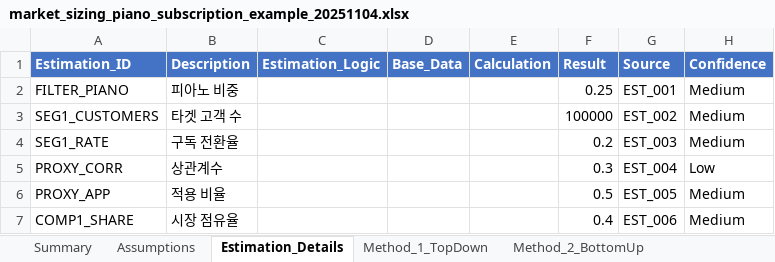
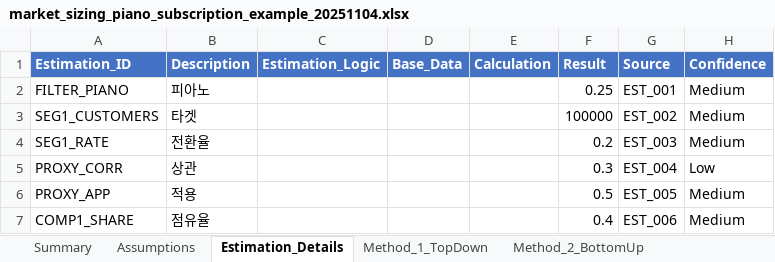
Before and after one commit to kangminlee-maker/umis, an Excel workbook: examples/excel/market_sizing_piano_subscription_example_20251104.xlsx, sheet Estimation_Details, drawn as a sheet; values as stored, in another font and other column widths than the file's, no borders; the diff names each change by its address in the sheet, - before the commit and + after, or states it on an @@ line.

```diff
--- a/examples/excel/market_sizing_piano_subscription_example_20251104.xlsx (sheet Estimation_Details)
+++ b/examples/excel/market_sizing_piano_subscription_example_20251104.xlsx (sheet Estimation_Details)
-B2 (Description): 피아노 비중
+B2 (Description): 피아노
-B3 (Description): 타겟 고객 수
+B3 (Description): 타겟
-B4 (Description): 구독 전환율
+B4 (Description): 전환율
-B5 (Description): 상관계수
+B5 (Description): 상관
-B6 (Description): 적용 비율
+B6 (Description): 적용
-B7 (Description): 시장 점유율
+B7 (Description): 점유율
```
Also changed, not shown: sheet Assumptions, sheet Method_1_TopDown, sheet Method_2_BottomUp, sheet Validation_Log, examples/excel/financial_projection_CALCULATED_20251104.xlsx, examples/excel/financial_projection_korean_adult_education_example_20251104.xlsx, 7 other files.
